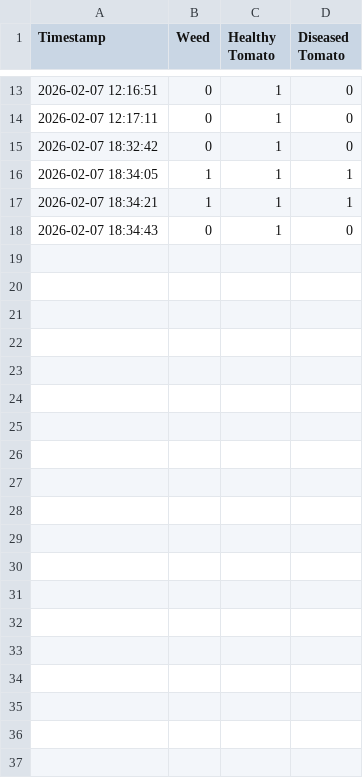
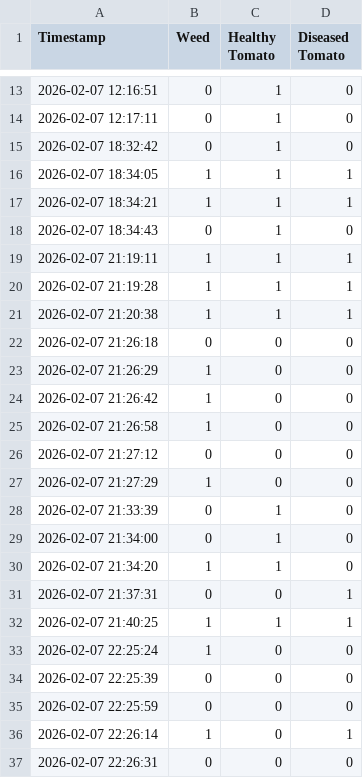
Before and after one commit to heyletscode/weed, a CSV file: detection_logs.csv, drawn as a sheet; only a part is shown, gaps mark what is left out; the diff covers the shown part only.

```diff
--- a/detection_logs.csv
+++ b/detection_logs.csv
@@ -18 +18,20 @@ Timestamp,Weed,Healthy Tomato,Diseased Tomato
 2026-02-07 18:34:43,0,1,0
+2026-02-07 21:19:11,1,1,1
+2026-02-07 21:19:28,1,1,1
+2026-02-07 21:20:38,1,1,1
+2026-02-07 21:26:18,0,0,0
+2026-02-07 21:26:29,1,0,0
+2026-02-07 21:26:42,1,0,0
+2026-02-07 21:26:58,1,0,0
+2026-02-07 21:27:12,0,0,0
+2026-02-07 21:27:29,1,0,0
+2026-02-07 21:33:39,0,1,0
+2026-02-07 21:34:00,0,1,0
+2026-02-07 21:34:20,1,1,0
+2026-02-07 21:37:31,0,0,1
+2026-02-07 21:40:25,1,1,1
+2026-02-07 22:25:24,1,0,0
+2026-02-07 22:25:39,0,0,0
+2026-02-07 22:25:59,0,0,0
+2026-02-07 22:26:14,1,0,1
+2026-02-07 22:26:31,0,0,0
```
Also changed, not shown: 15 added rows elsewhere in this file, 5 other files.
